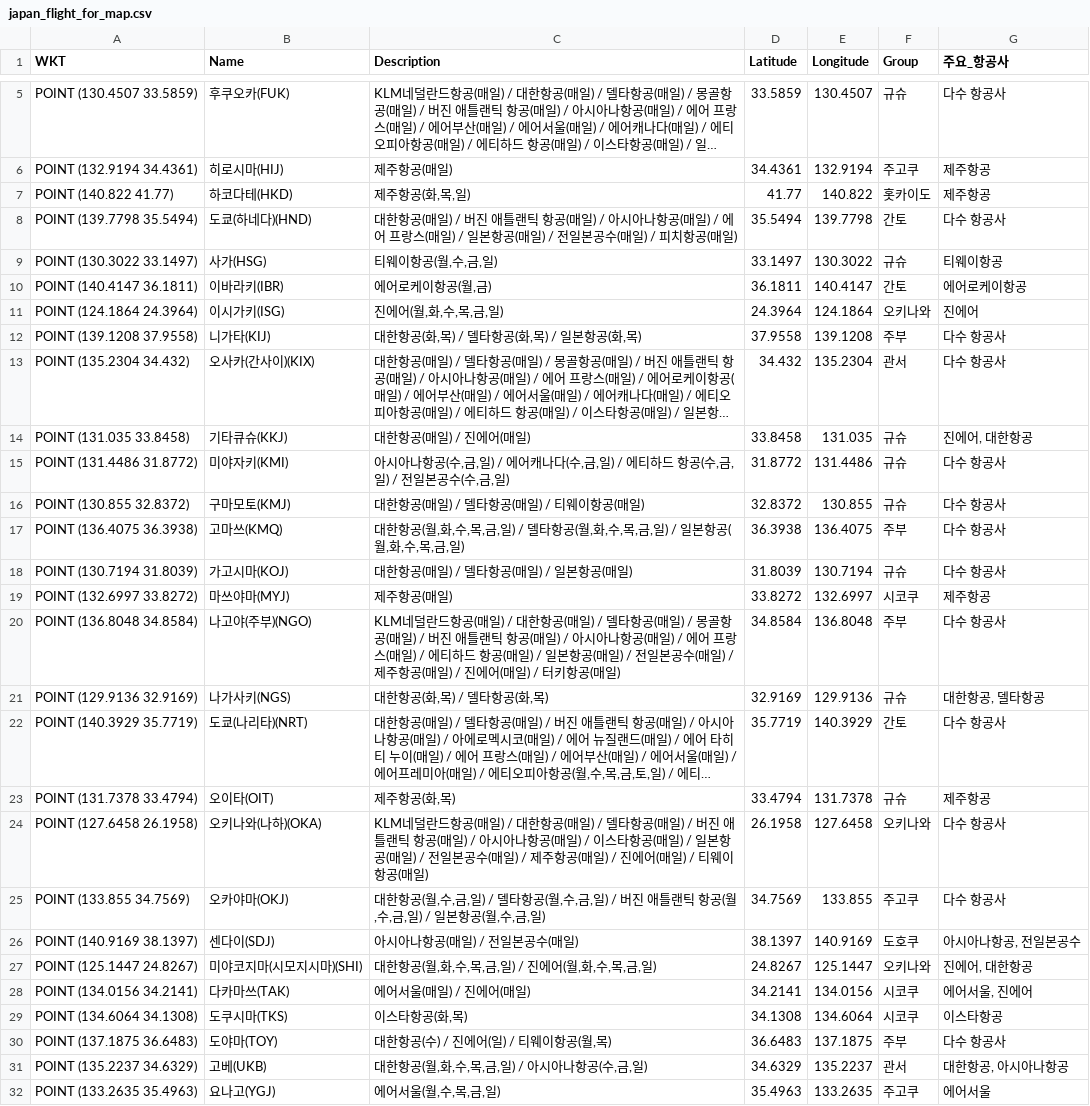
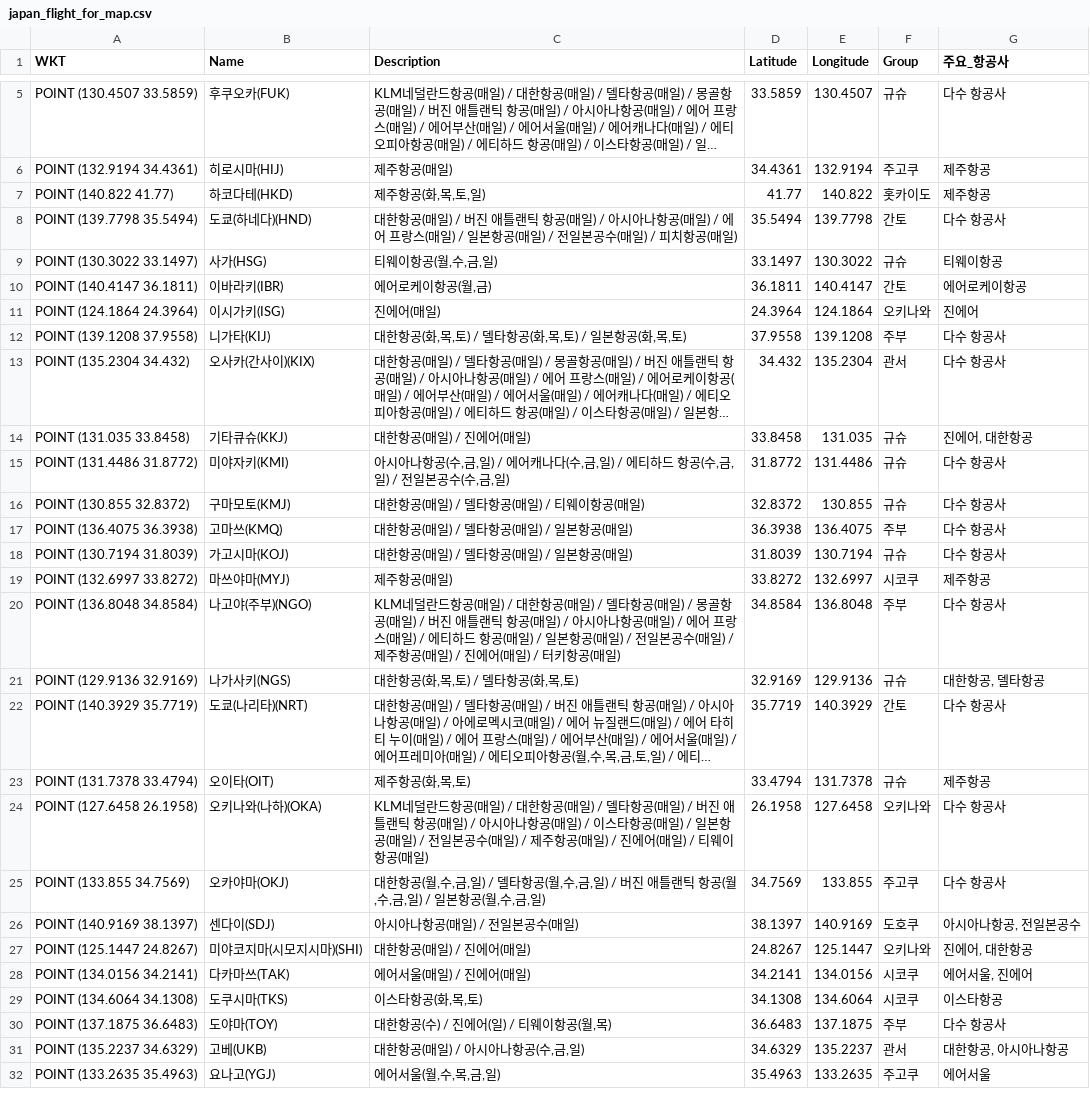
Before and after one commit to herbie4106/flight-tracker, a CSV file: japan_flight_for_map.csv, drawn as a sheet; only a part is shown, gaps mark what is left out; long unchanged cells end in …; the diff names each change by its address in the sheet, - before the commit and + after, or states it on an @@ line.

```diff
--- a/japan_flight_for_map.csv
+++ b/japan_flight_for_map.csv
-C7 (Description): 제주항공(화,목,일)
+C7 (Description): 제주항공(화,목,토,일)
-C11 (Description): 진에어(월,화,수,목,금,일)
+C11 (Description): 진에어(매일)
-C12 (Description): 대한항공(화,목) / 델타항공(화,목) / 일본항공(화,목)
+C12 (Description): 대한항공(화,목,토) / 델타항공(화,목,토) / 일본항공(화,목,토)
-C17 (Description): 대한항공(월,화,수,목,금,일) / 델타항공(월,화,수,목,금,일) / 일본항공(월,화,수,목,금,일)
+C17 (Description): 대한항공(매일) / 델타항공(매일) / 일본항공(매일)
-C21 (Description): 대한항공(화,목) / 델타항공(화,목)
+C21 (Description): 대한항공(화,목,토) / 델타항공(화,목,토)
-C23 (Description): 제주항공(화,목)
+C23 (Description): 제주항공(화,목,토)
-C27 (Description): 대한항공(월,화,수,목,금,일) / 진에어(월,화,수,목,금,일)
+C27 (Description): 대한항공(매일) / 진에어(매일)
-C29 (Description): 이스타항공(화,목)
+C29 (Description): 이스타항공(화,목,토)
-C31 (Description): 대한항공(월,화,수,목,금,일) / 아시아나항공(수,금,일)
+C31 (Description): 대한항공(매일) / 아시아나항공(수,금,일)
```
Also changed, not shown: 1 other file.
